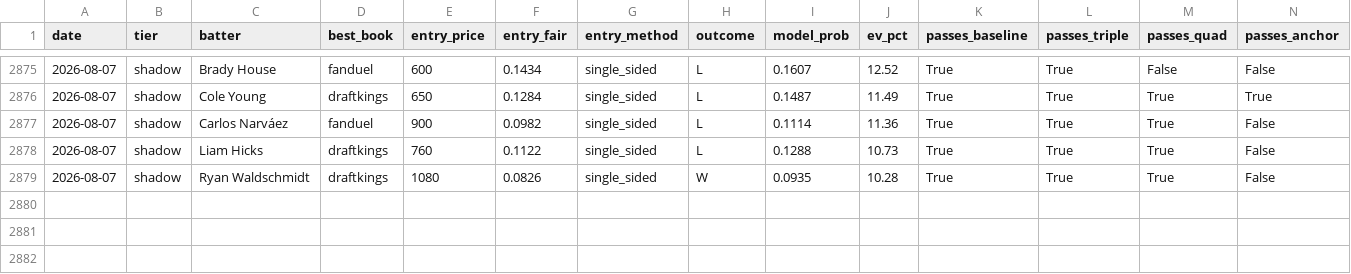
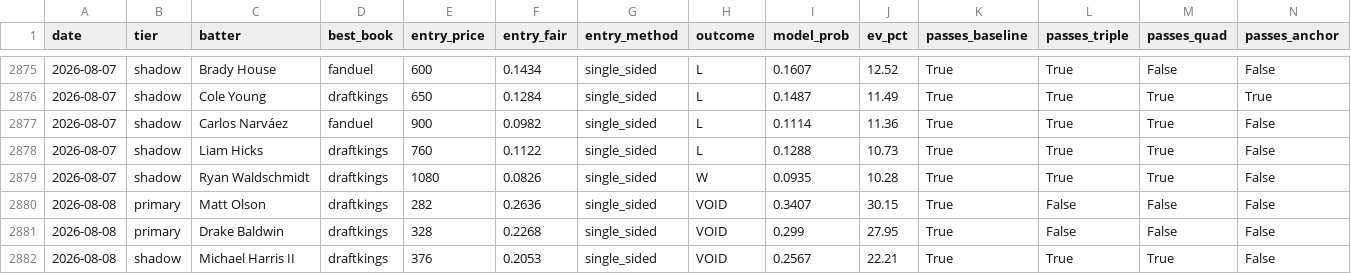
Before and after one commit to mtampellini/MLB-Home-Runs, a CSV file: backend/data/processed/clv_recovered.csv, drawn as a sheet; only a part is shown, gaps mark what is left out; rows hold the shown columns only; the diff names each change by its address in the sheet, - before the commit and + after, or states it on an @@ line.

```diff
--- a/backend/data/processed/clv_recovered.csv
+++ b/backend/data/processed/clv_recovered.csv
+row 2880: 2026-08-08 | primary | Matt Olson | draftkings | 282 | 0.2636 | single_sided | VOID | 0.3407 | 30.15 | True | False | False | False
+row 2881: 2026-08-08 | primary | Drake Baldwin | draftkings | 328 | 0.2268 | single_sided | VOID | 0.299 | 27.95 | True | False | False | False
+row 2882: 2026-08-08 | shadow | Michael Harris II | draftkings | 376 | 0.2053 | single_sided | VOID | 0.2567 | 22.21 | True | True | True | False
```
Also changed, not shown: 4 other files.
